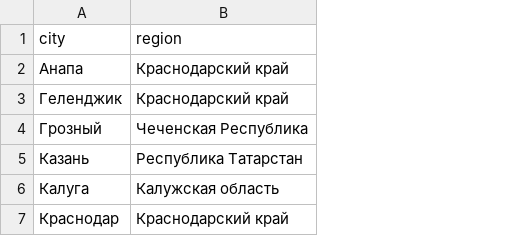
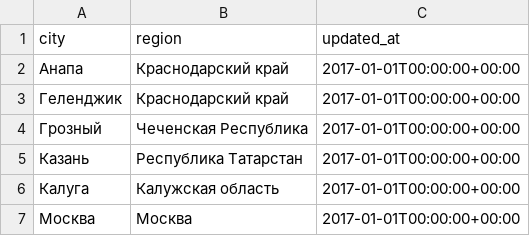
Before and after one commit to StasPyDE/dbt_practice, a CSV file: seeds/dictionaries/city_region.csv, drawn as a sheet; removed rows and columns are numbered as before the commit, all else as after; the diff names each change by its address in the sheet, - before the commit and + after, or states it on an @@ line.

```diff
--- a/seeds/dictionaries/city_region.csv
+++ b/seeds/dictionaries/city_region.csv
+column C (updated_at), rows 2-6: all 2017-01-01T00:00:00+00:00
-row 7: Краснодар | Краснодарский край
+row 7: Москва | Москва | 2017-01-01T00:00:00+00:00
```
Also changed, not shown: 5 other files.
